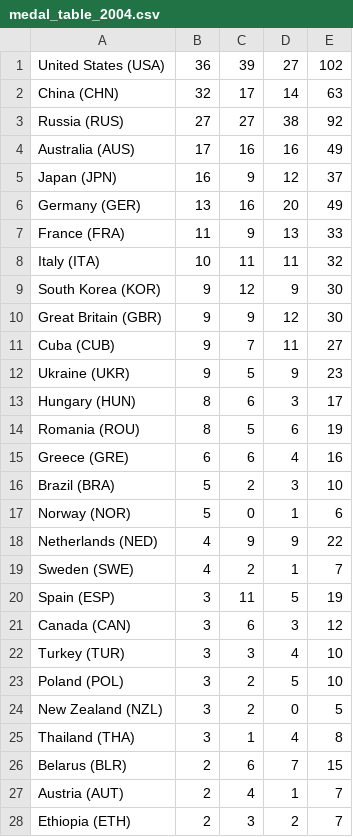
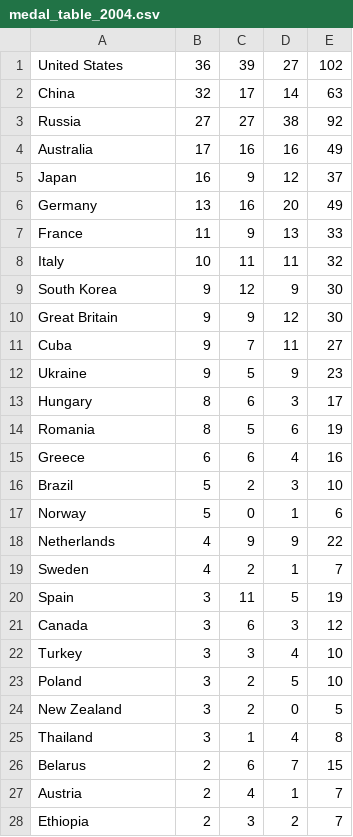
Before and after one commit to elm-city-craftworks/olympics, a CSV file: data/medal_table_2004.csv, drawn as a sheet; only a part is shown; the diff covers the shown part only.

```diff
--- a/data/medal_table_2004.csv
+++ b/data/medal_table_2004.csv
@@ -1,28 +1,28 @@
-United States (USA),36,39,27,102
-China (CHN),32,17,14,63
-Russia (RUS),27,27,38,92
-Australia (AUS),17,16,16,49
-Japan (JPN),16,9,12,37
-Germany (GER),13,16,20,49
-France (FRA),11,9,13,33
-Italy (ITA),10,11,11,32
-South Korea (KOR),9,12,9,30
-Great Britain (GBR),9,9,12,30
-Cuba (CUB),9,7,11,27
-Ukraine (UKR),9,5,9,23
-Hungary (HUN),8,6,3,17
-Romania (ROU),8,5,6,19
-Greece (GRE),6,6,4,16
-Brazil (BRA),5,2,3,10
-Norway (NOR),5,0,1,6
-Netherlands (NED),4,9,9,22
-Sweden (SWE),4,2,1,7
-Spain (ESP),3,11,5,19
-Canada (CAN),3,6,3,12
-Turkey (TUR),3,3,4,10
-Poland (POL),3,2,5,10
-New Zealand (NZL),3,2,0,5
-Thailand (THA),3,1,4,8
-Belarus (BLR),2,6,7,15
-Austria (AUT),2,4,1,7
-Ethiopia (ETH),2,3,2,7
+United States,36,39,27,102
+China,32,17,14,63
+Russia,27,27,38,92
+Australia,17,16,16,49
+Japan,16,9,12,37
+Germany,13,16,20,49
+France,11,9,13,33
+Italy,10,11,11,32
+South Korea,9,12,9,30
+Great Britain,9,9,12,30
+Cuba,9,7,11,27
+Ukraine,9,5,9,23
+Hungary,8,6,3,17
+Romania,8,5,6,19
+Greece,6,6,4,16
+Brazil,5,2,3,10
+Norway,5,0,1,6
+Netherlands,4,9,9,22
+Sweden,4,2,1,7
+Spain,3,11,5,19
+Canada,3,6,3,12
+Turkey,3,3,4,10
+Poland,3,2,5,10
+New Zealand,3,2,0,5
+Thailand,3,1,4,8
+Belarus,2,6,7,15
+Austria,2,4,1,7
+Ethiopia,2,3,2,7
```
Also changed, not shown: 46 edited cells elsewhere in this file, data/medal_table_1996.csv, data/medal_table_2000.csv, 2 other files.
